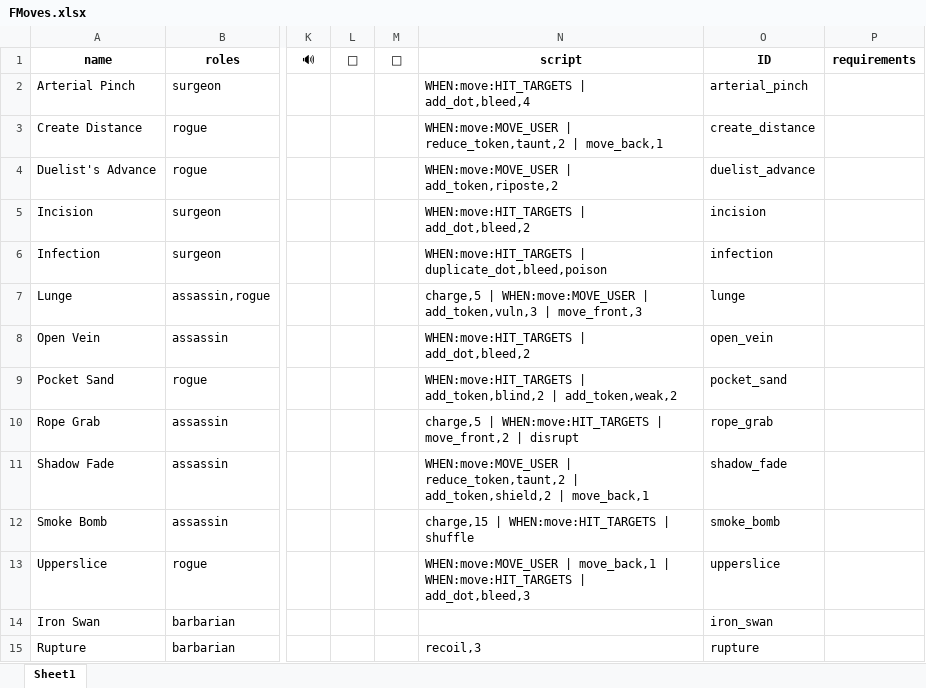
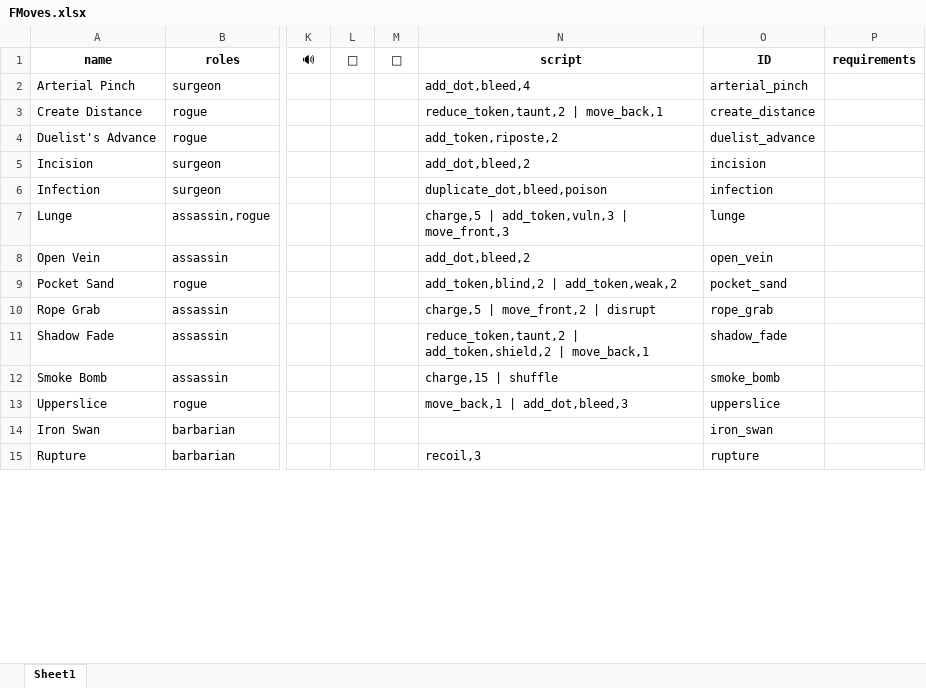
Before and after one commit to fareeyasnow10/ero-hunters-tables, an Excel workbook: FMoves.xlsx, sheet Sheet1, drawn as a sheet; only a part is shown, gaps mark what is left out; values as stored, in another font and other column widths than the file's, no borders; the diff covers the shown part only; the diff names each change by its address in the sheet, - before the commit and + after, or states it on an @@ line.

Commit message:
Add files via upload

```diff
--- a/FMoves.xlsx (sheet Sheet1)
+++ b/FMoves.xlsx (sheet Sheet1)
-N2 (script): WHEN:move:HIT_TARGETS | add_dot,bleed,4
+N2 (script): add_dot,bleed,4
-N3 (script): WHEN:move:MOVE_USER | reduce_token,taunt,2 | move_back,1
+N3 (script): reduce_token,taunt,2 | move_back,1
-N4 (script): WHEN:move:MOVE_USER | add_token,riposte,2
+N4 (script): add_token,riposte,2
-N5 (script): WHEN:move:HIT_TARGETS | add_dot,bleed,2
+N5 (script): add_dot,bleed,2
-N6 (script): WHEN:move:HIT_TARGETS | duplicate_dot,bleed,poison
+N6 (script): duplicate_dot,bleed,poison
-N7 (script): charge,5 | WHEN:move:MOVE_USER | add_token,vuln,3 |…
+N7 (script): charge,5 | add_token,vuln,3 |…
-N8 (script): WHEN:move:HIT_TARGETS | add_dot,bleed,2
+N8 (script): add_dot,bleed,2
-N9 (script): WHEN:move:HIT_TARGETS | add_token,blind,2 |…
+N9 (script): add_token,blind,2 |…
-N10 (script): charge,5 | WHEN:move:HIT_TARGETS | move_front,2 | disrupt
+N10 (script): charge,5 | move_front,2 | disrupt
-N11 (script): WHEN:move:MOVE_USER | reduce_token,taunt,2 |…
+N11 (script): reduce_token,taunt,2 |…
-N12 (script): charge,15 | WHEN:move:HIT_TARGETS | shuffle
+N12 (script): charge,15 | shuffle
-N13 (script): WHEN:move:MOVE_USER | move_back,1 | WHEN:move:HIT_TARGETS | add_dot,bleed,3
+N13 (script): move_back,1 | add_dot,bleed,3
```
Also changed, not shown: 206 edited cells elsewhere in this sheet.
